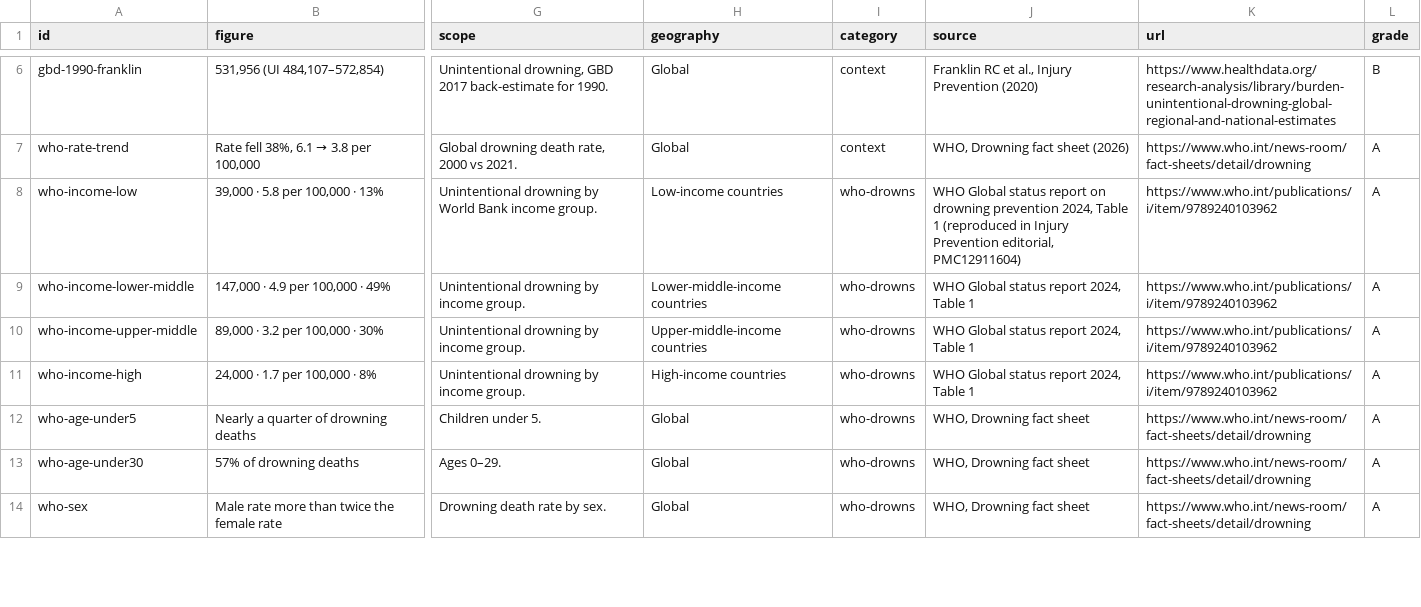
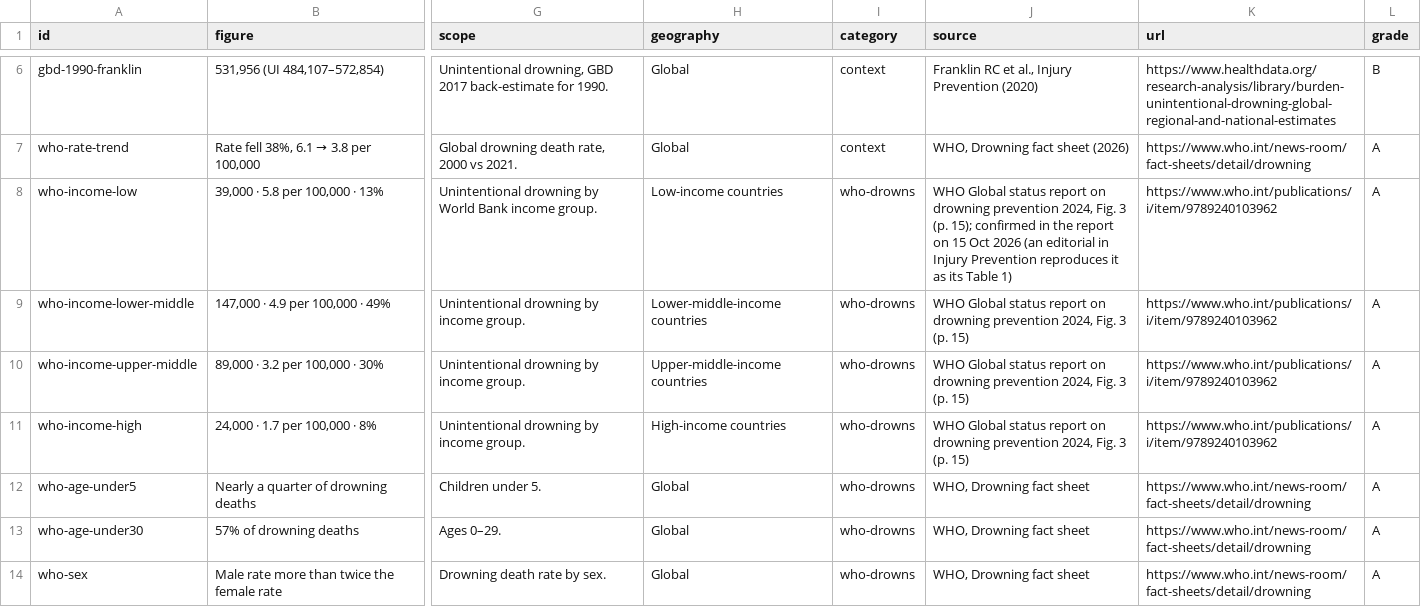
Before and after one commit to ethanhawkes-gif/thelifesavinglab-open-data, a CSV file: estimates/ledger.csv, drawn as a sheet; only a part is shown, gaps mark what is left out; the diff covers the shown part only; the diff names each change by its address in the sheet, - before the commit and + after, or states it on an @@ line.

```diff
--- a/estimates/ledger.csv
+++ b/estimates/ledger.csv
-J8 (source): …prevention 2024, Table 1 (reproduced in Injury Prevention editorial, PMC12911604)
+J8 (source): …prevention 2024, Fig. 3 (p. 15); confirmed in the report on 15 Oct 2026 (an editorial in Injury Prevention reproduces it as its Table 1)
-J9:J11 (source): …status report 2024, Table 1
+J9:J11 (source): …status report on drowning prevention 2024, Fig. 3 (p. 15)
```
Also changed, not shown: 1 added row and 57 edited cells elsewhere in this file, 14 other files.
